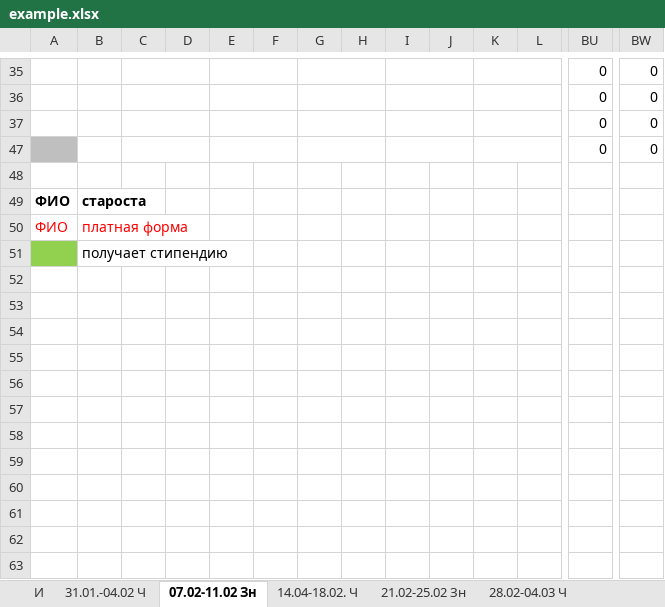
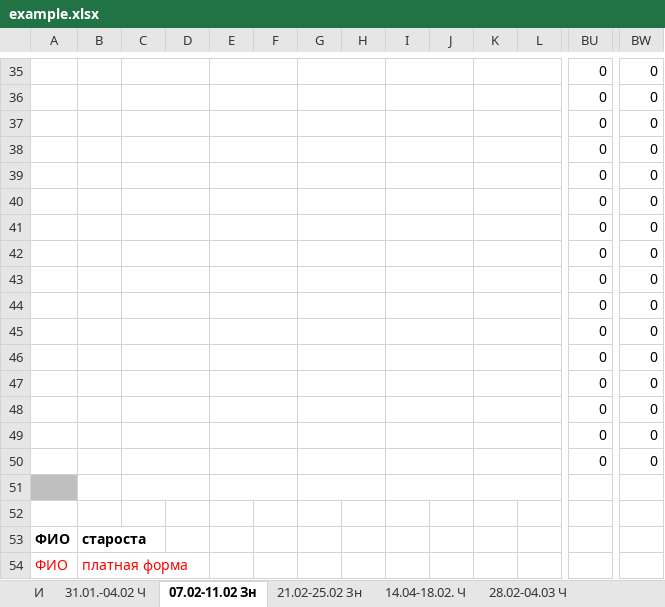
Before and after one commit to Gorn9k/ElectronicJournal, an Excel workbook: example.xlsx, sheet 07.02-11.02 Зн, drawn as a sheet; only a part is shown, gaps mark what is left out; the shorter side is filled out with more unchanged rows; values as stored, in another font and other column widths than the file's, no borders; conditional formats not drawn; addresses are those after the commit; rows hold the shown columns only; the diff names each change by its address in the sheet, - before the commit and + after, or states it on an @@ line.

```diff
--- a/example.xlsx (sheet 07.02-11.02 Зн)
+++ b/example.xlsx (sheet 07.02-11.02 Зн)
@@ sheet tab order changed: И | 31.01.-04.02 Ч | 07.02-11.02 Зн | 21.02-25.02 Зн | 14.04-18.02. Ч | 28.02-04.03 Ч @@
-A38 fill: #BFBFBF
+A38 fill: none
@@ row 39 unhidden:  |  |  |  |  |  |  |  |  |  |  |  | 0 | 0 @@
@@ row 40 unhidden:  |  |  |  |  |  |  |  |  |  |  |  | 0 | 0 @@
@@ row 41 unhidden:  |  |  |  |  |  |  |  |  |  |  |  | 0 | 0 @@
@@ row 42 unhidden:  |  |  |  |  |  |  |  |  |  |  |  | 0 | 0 @@
@@ row 43 unhidden:  |  |  |  |  |  |  |  |  |  |  |  | 0 | 0 @@
@@ row 44 unhidden:  |  |  |  |  |  |  |  |  |  |  |  | 0 | 0 @@
@@ row 45 unhidden:  |  |  |  |  |  |  |  |  |  |  |  | 0 | 0 @@
@@ row 46 unhidden:  |  |  |  |  |  |  |  |  |  |  |  | 0 | 0 @@
@@ row 47 unhidden:  |  |  |  |  |  |  |  |  |  |  |  | 0 | 0 @@
@@ row 48 unhidden:  |  |  |  |  |  |  |  |  |  |  |  | 0 | 0 @@
@@ row 49 unhidden:  |  |  |  |  |  |  |  |  |  |  |  | 0 | 0 @@
@@ row 50 unhidden:  |  |  |  |  |  |  |  |  |  |  |  | 0 | 0 @@
+row 51: (empty)
```
Also changed, not shown: sheet И, sheet 21.02-25.02 Зн, sheet 28.03-01.04 Ч, sheet 21.03-25.03 Зн, sheet 28.02-04.03 Ч, sheet 07.03-11.03 Зн, 3 more sheets, formulas that keep their value, 3 other files.
